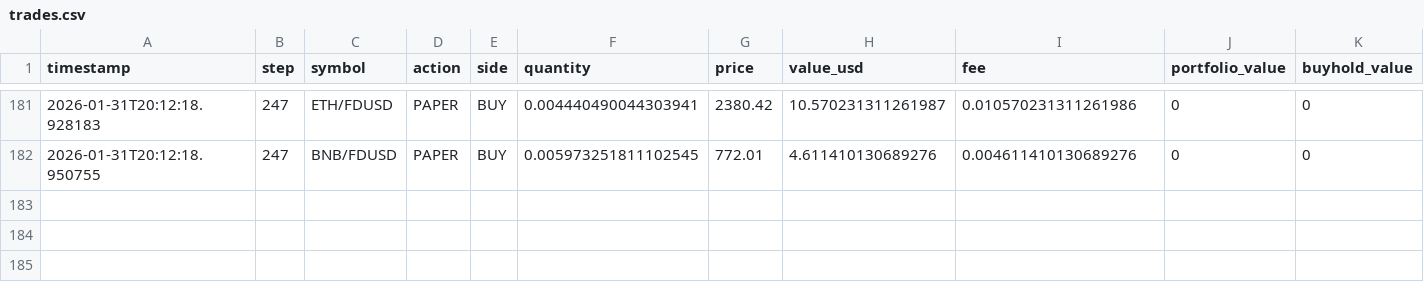
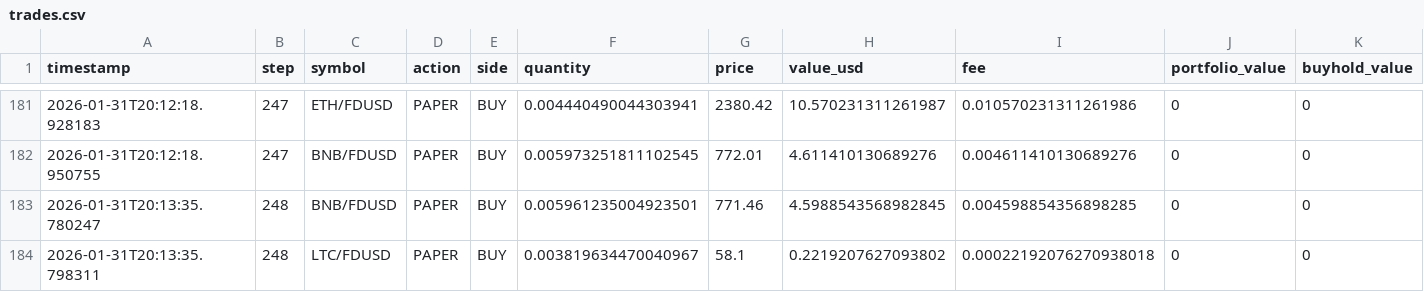
Before and after one commit to evolutis-ai/evolutis, a CSV file: data/live/trades.csv, drawn as a sheet; only a part is shown, gaps mark what is left out; rows hold the shown columns only; the diff names each change by its address in the sheet, - before the commit and + after, or states it on an @@ line.

Commit message:
Update live paper trading data (2026-01-31 20:13)
Session: 20260131_145122

```diff
--- a/data/live/trades.csv
+++ b/data/live/trades.csv
+row 183: 2026-01-31T20:13:35.780247 | 248 | BNB/FDUSD | PAPER | BUY | 0.005961235004923501 | 771.46 | 4.5988543568982845 | 0.004598854356898285 | 0 | 0
+row 184: 2026-01-31T20:13:35.798311 | 248 | LTC/FDUSD | PAPER | BUY | 0.003819634470040967 | 58.1 | 0.2219207627093802 | 0.00022192076270938018 | 0 | 0
```
Also changed, not shown: data/live/portfolio_history.csv, 2 other files.
